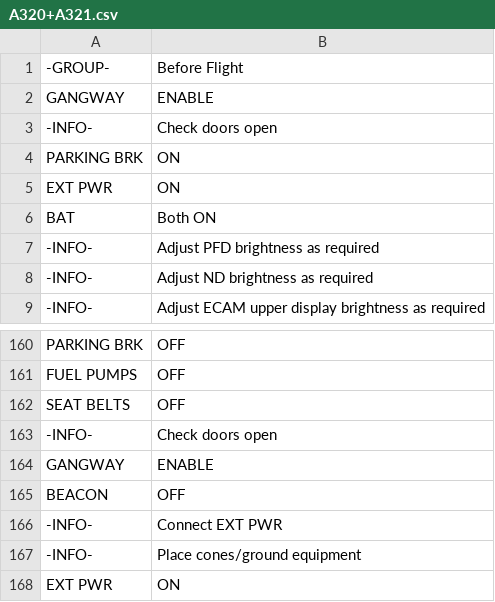
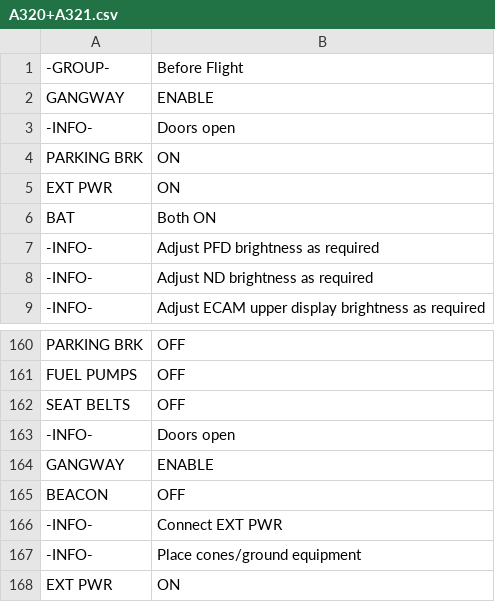
Before and after one commit to norrisng/checkli.st, a CSV file: lists/A320+A321.csv, drawn as a sheet; only a part is shown, gaps mark what is left out.

Commit message:
Update A320/A321 Checklist

```diff
--- a/lists/A320+A321.csv
+++ b/lists/A320+A321.csv
@@ -2,3 +2,3 @@
 GANGWAY,ENABLE
--INFO-,Check doors open
+-INFO-,Doors open
 PARKING BRK,ON
@@ -162,3 +162,3 @@ FUEL PUMPS,OFF
 SEAT BELTS,OFF
--INFO-,Check doors open
+-INFO-,Doors open
 GANGWAY,ENABLE
```
